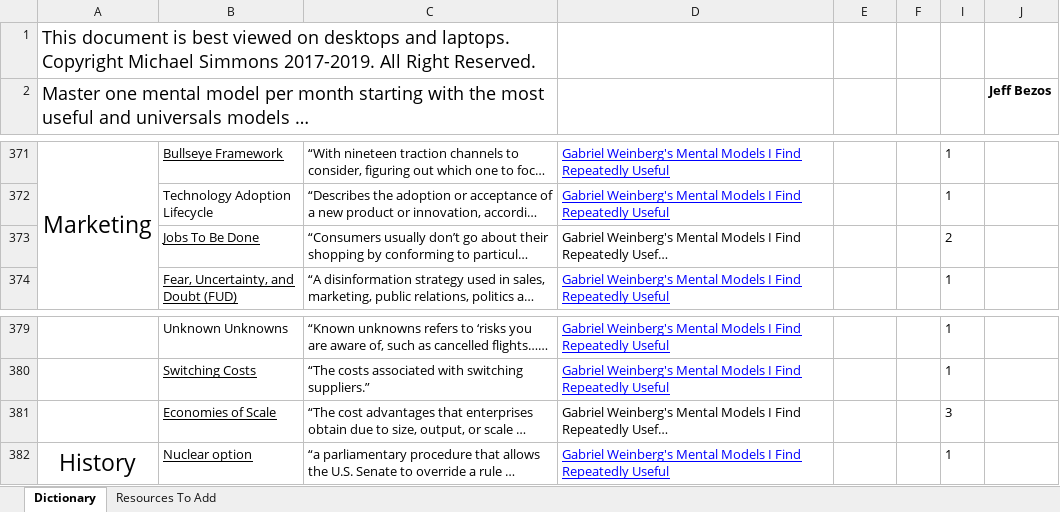
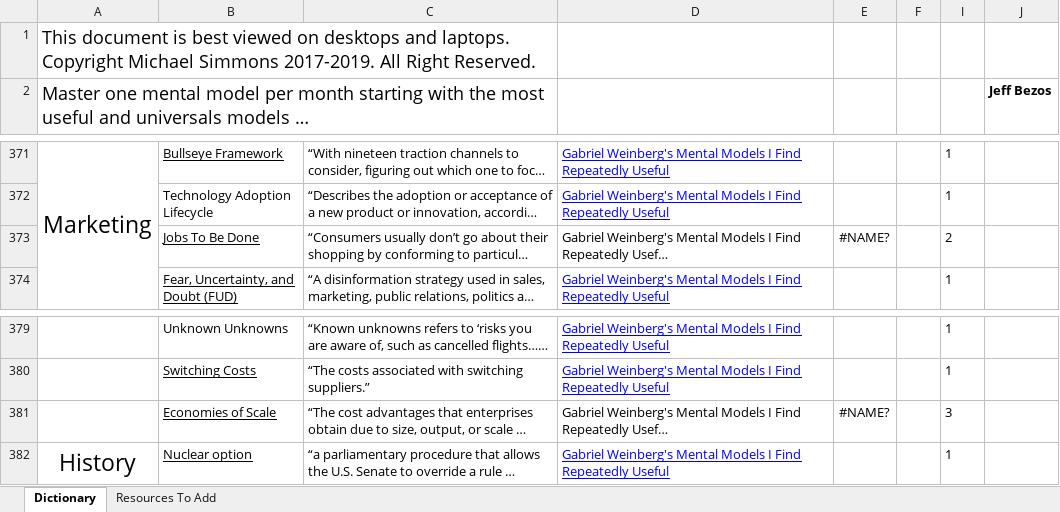
Before and after one commit to theo-armour/pages, an Excel workbook: 10-philosophy-and-thinking/metaphysics/mental-models/Mental Model Encyclopedia (Master List).xlsx, sheet Dictionary, drawn as a sheet; only a part is shown, gaps mark what is left out; long unchanged cells end in …; values as stored, in another font and other column widths than the file's, no borders; charts and pictures not drawn; the diff covers the shown part only; the diff names each change by its address in the sheet, - before the commit and + after, or states it on an @@ line.

```diff
--- a/10-philosophy-and-thinking/metaphysics/mental-models/Mental Model Encyclopedia (Master List).xlsx (sheet Dictionary)
+++ b/10-philosophy-and-thinking/metaphysics/mental-models/Mental Model Encyclopedia (Master List).xlsx (sheet Dictionary)
-E373: (empty)
+E373: #NAME?
-E381: (empty)
+E381: #NAME?
```
Also changed, not shown: 26 edited cells elsewhere in this sheet, charts or pictures, 4 other files.
